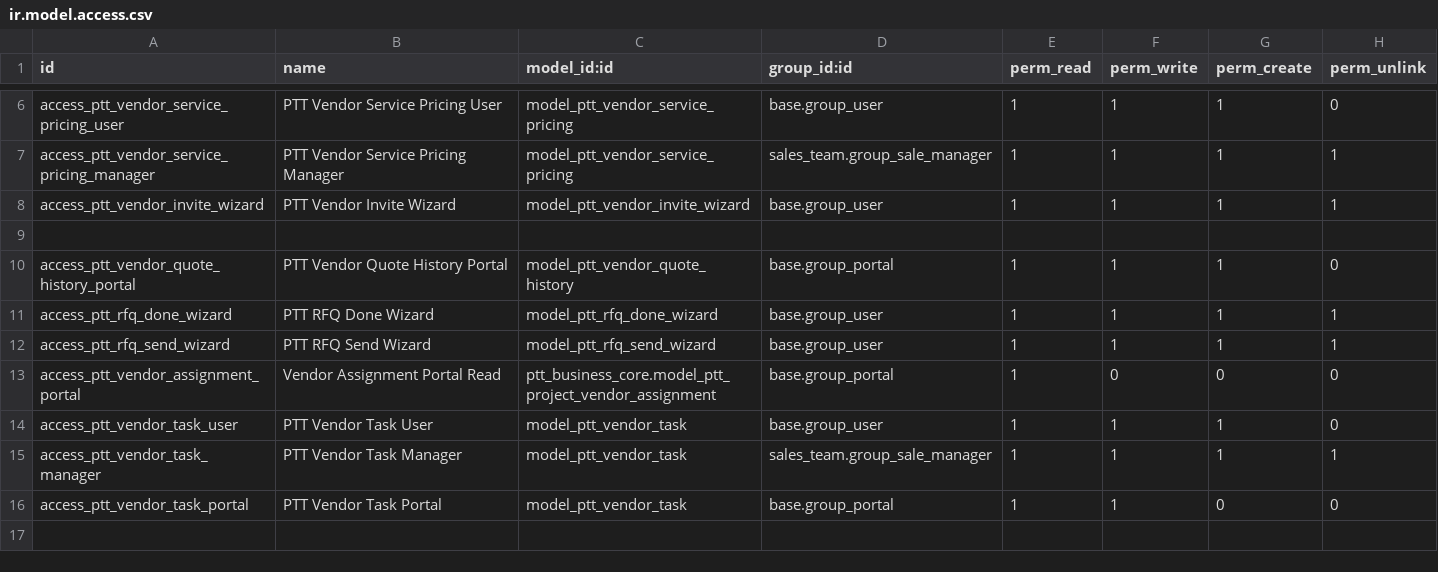
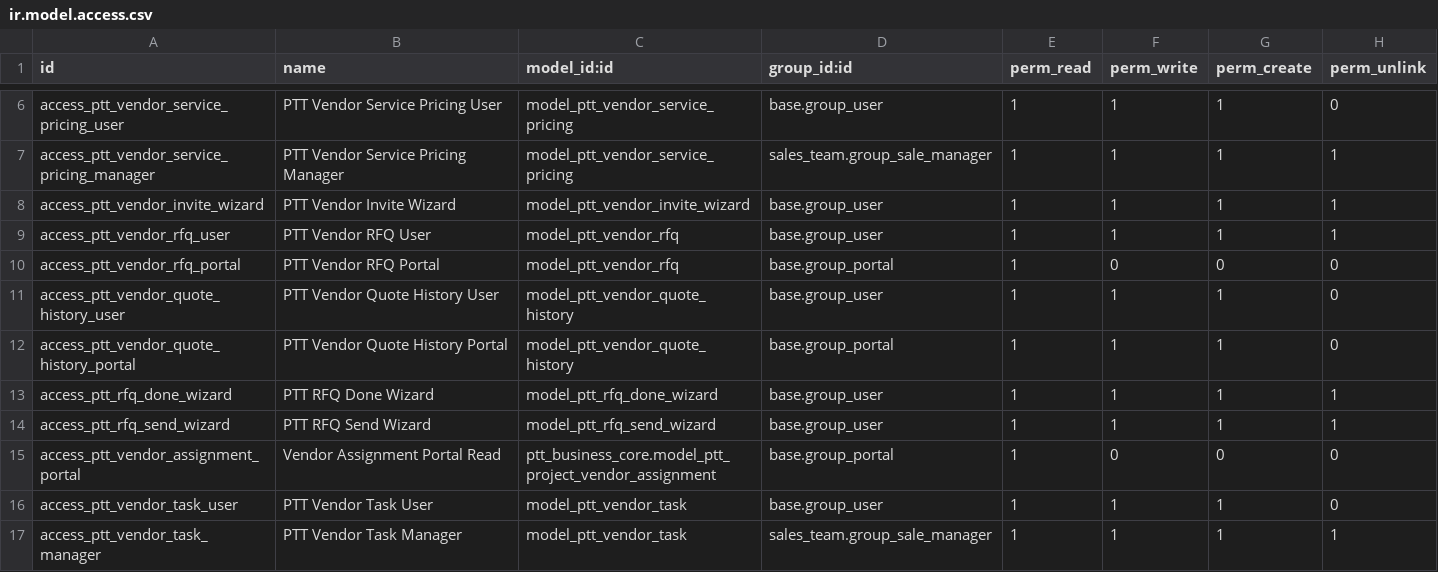
Before and after one commit to IToldegloryventures/Party-Time-Odoo, a CSV file: addons/ptt_vendor_management/security/ir.model.access.csv, drawn as a sheet; only a part is shown, gaps mark what is left out; the shorter side is filled out with more unchanged rows.

Commit message:
Fix model field definitions: Remove index=True from related fields with store=True
- Fixed project.project.ptt_event_id field (removed redundant index=True)
- Fixed project.task.ptt_event_id field (removed redundant index=True)
- Fixed purchase.order.ptt_event_id field (removed redundant index=True)
- Added attachment_ids field to ptt.vendor.document model (Odoo 19 native)
- Fixed wizard imports in ptt_vendor_management
- Added missing model imports (ptt_vendor_rfq, ptt_vendor_quote_history)
- Added missing security access rules for RFQ models
- All changes follow Odoo 19 best practices

Migration scripts verified and properly sequenced:
- ptt_business_core: 19.0.3.2.0 → 19.0.4.0.0 → 19.0.4.2.2 → 19.0.4.3.1 → 19.0.4.4.4
- ptt_vendor_management: 19.0.2.0.0 → 19.0.2.1.0
- ptt_dashboard: 19.0.1.0.1

```diff
--- a/addons/ptt_vendor_management/security/ir.model.access.csv
+++ b/addons/ptt_vendor_management/security/ir.model.access.csv
@@ -8,3 +8,5 @@ access_ptt_vendor_service_pricing_manager,PTT Vendor Service Pricing Manager,mod
 access_ptt_vendor_invite_wizard,PTT Vendor Invite Wizard,model_ptt_vendor_invite_wizard,base.group_user,1,1,1,1
-
+access_ptt_vendor_rfq_user,PTT Vendor RFQ User,model_ptt_vendor_rfq,base.group_user,1,1,1,1
+access_ptt_vendor_rfq_portal,PTT Vendor RFQ Portal,model_ptt_vendor_rfq,base.group_portal,1,0,0,0
+access_ptt_vendor_quote_history_user,PTT Vendor Quote History User,model_ptt_vendor_quote_history,base.group_user,1,1,1,0
 access_ptt_vendor_quote_history_portal,PTT Vendor Quote History Portal,model_ptt_vendor_quote_history,base.group_portal,1,1,1,0
```
Also changed, not shown: 34 other files.
